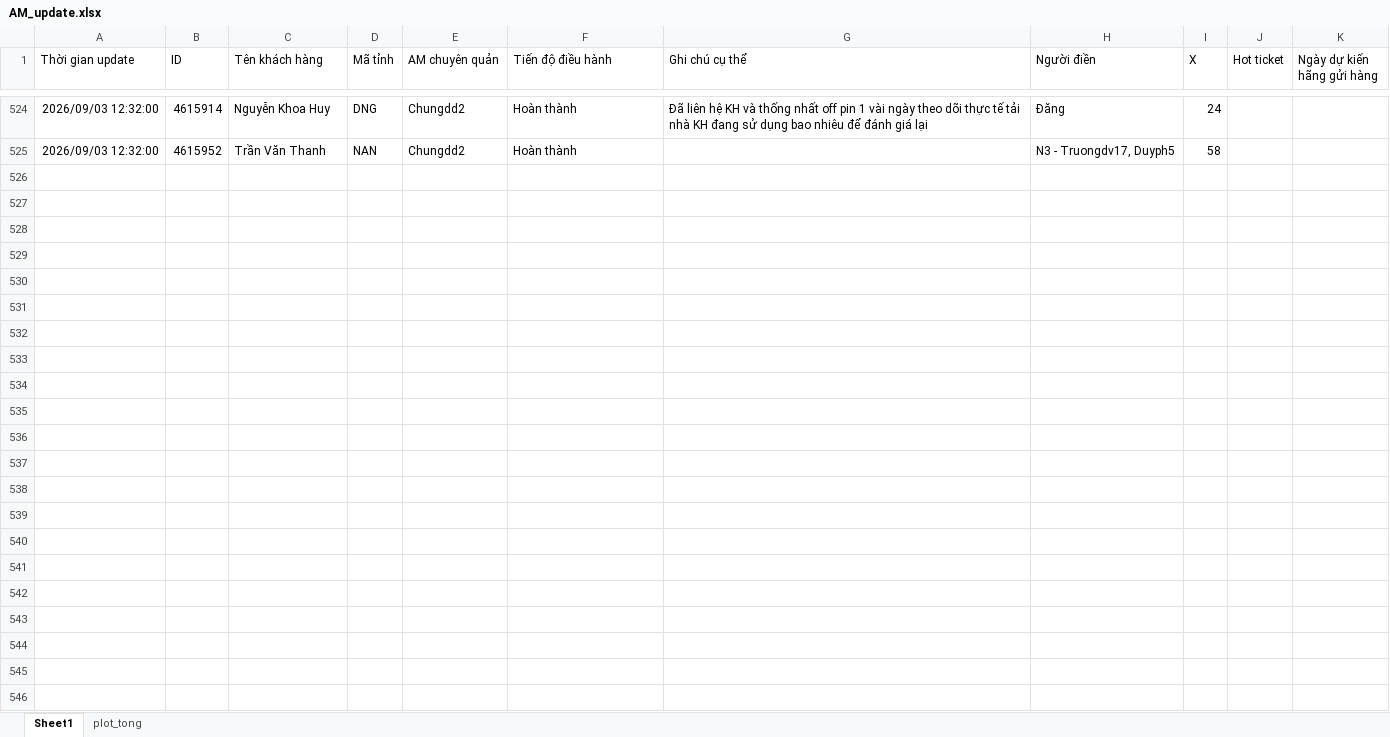
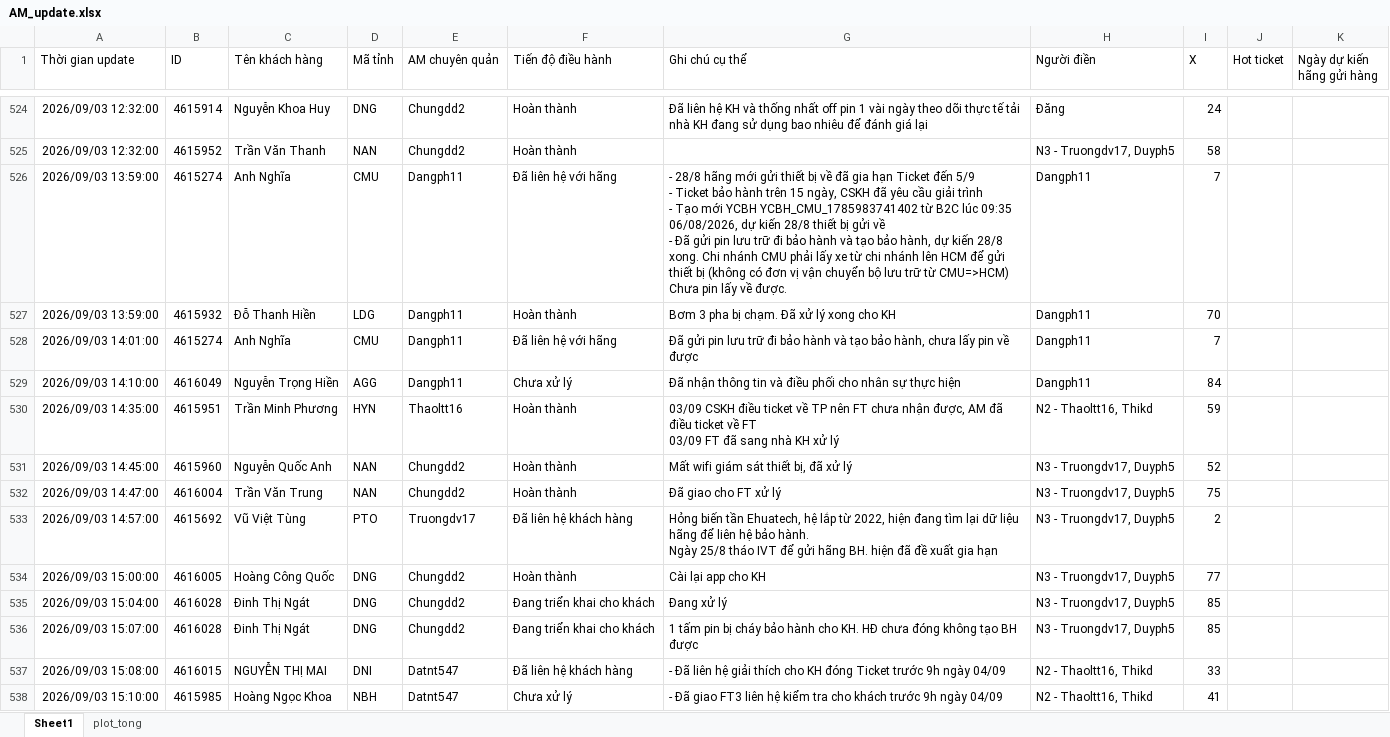
Before and after one commit to Nhunggg1612/dashboard-PAKH, an Excel workbook: data/AM_update.xlsx, sheet Sheet1, drawn as a sheet; only a part is shown, gaps mark what is left out; values as stored, in another font and other column widths than the file's, no borders; table styles not drawn; ↵ is a line break in a cell; the diff covers the shown part only; the diff names each change by its address in the sheet, - before the commit and + after, or states it on an @@ line.

```diff
--- a/data/AM_update.xlsx (sheet Sheet1)
+++ b/data/AM_update.xlsx (sheet Sheet1)
+row 526: 2026/09/03 13:59:00 | 4615274 | Anh Nghĩa | CMU | Dangph11 | Đã liên hệ với hãng | - 28/8 hãng mới gửi thiết bị về đã gia hạn Ticket đến 5/9 ↵ - Ticket bảo hành trên 15 ngày, CSKH đã yêu cầu giải trình ↵ - Tạo mới YCBH YCBH_CMU_1785983741402 từ B2C lúc 09:35 06/08/2026, dự kiến 28/8 thiết bị gửi về ↵ - Đã gửi pin lưu trữ đi bảo hành và tạo bảo hành, dự kiến 28/8 xong. Chi nhánh CMU phải lấy xe từ chi nhánh lên HCM để gửi thiết bị (không có đơn vị vận chuyển bộ lưu trữ từ CMU=>HCM) ↵ Chưa pin lấy về được. | Dangph11 | 7
+row 527: 2026/09/03 13:59:00 | 4615932 | Đỗ Thanh Hiền | LDG | Dangph11 | Hoàn thành | Bơm 3 pha bị chạm. Đã xử lý xong cho KH | Dangph11 | 70
+row 528: 2026/09/03 14:01:00 | 4615274 | Anh Nghĩa | CMU | Dangph11 | Đã liên hệ với hãng | Đã gửi pin lưu trữ đi bảo hành và tạo bảo hành, chưa lấy pin về được | Dangph11 | 7
+row 529: 2026/09/03 14:10:00 | 4616049 | Nguyễn Trọng Hiền | AGG | Dangph11 | Chưa xử lý | Đã nhận thông tin và điều phối cho nhân sự thực hiện | Dangph11 | 84
+row 530: 2026/09/03 14:35:00 | 4615951 | Trần Minh Phương | HYN | Thaoltt16 | Hoàn thành | 03/09 CSKH điều ticket về TP nên FT chưa nhận được, AM đã điều ticket về FT ↵ 03/09 FT đã sang nhà KH xử lý | N2 - Thaoltt16, Thikd | 59
+row 531: 2026/09/03 14:45:00 | 4615960 | Nguyễn Quốc Anh | NAN | Chungdd2 | Hoàn thành | Mất wifi giám sát thiết bị, đã xử lý | N3 - Truongdv17, Duyph5 | 52
+row 532: 2026/09/03 14:47:00 | 4616004 | Trần Văn Trung | NAN | Chungdd2 | Hoàn thành | Đã giao cho FT xử lý | N3 - Truongdv17, Duyph5 | 75
+row 533: 2026/09/03 14:57:00 | 4615692 | Vũ Việt Tùng | PTO | Truongdv17 | Đã liên hệ khách hàng | Hỏng biến tần Ehuatech, hệ lắp từ 2022, hiện đang tìm lại dữ liệu hãng để liên hệ bảo hành. ↵ Ngày 25/8 tháo IVT để gửi hãng BH. hiện đã đề xuất gia hạn | N3 - Truongdv17, Duyph5 | 2
+row 534: 2026/09/03 15:00:00 | 4616005 | Hoàng Công Quốc | DNG | Chungdd2 | Hoàn thành | Cài lại app cho KH | N3 - Truongdv17, Duyph5 | 77
+row 535: 2026/09/03 15:04:00 | 4616028 | Đinh Thị Ngát | DNG | Chungdd2 | Đang triển khai cho khách | Đang xử lý | N3 - Truongdv17, Duyph5 | 85
+row 536: 2026/09/03 15:07:00 | 4616028 | Đinh Thị Ngát | DNG | Chungdd2 | Đang triển khai cho khách | 1 tấm pin bị cháy bảo hành cho KH. HĐ chưa đóng không tạo BH được | N3 - Truongdv17, Duyph5 | 85
+row 537: 2026/09/03 15:08:00 | 4616015 | NGUYỄN THỊ MAI | DNI | Datnt547 | Đã liên hệ khách hàng | - Đã liên hệ giải thích cho KH đóng Ticket trước 9h ngày 04/09 | N2 - Thaoltt16, Thikd | 33
+row 538: 2026/09/03 15:10:00 | 4615985 | Hoàng Ngọc Khoa | NBH | Datnt547 | Chưa xử lý | - Đã giao FT3 liên hệ kiểm tra cho khách trước 9h ngày 04/09 | N2 - Thaoltt16, Thikd | 41
```
Also changed, not shown: 12 added rows elsewhere in this sheet, sheet plot_tong, data/3.R_pakh.xlsx, data/5.R_pakh_hoan_thanh.xlsx, 9 other files.
